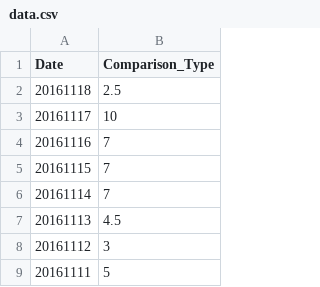
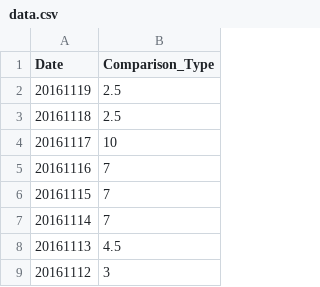
Before and after one commit to wh-forker/jhfjhfj1.github.io, a CSV file: js/data.csv, drawn as a sheet; only a part is shown; the shorter side is filled out with more unchanged rows.

Commit message:
tracker

```diff
--- a/js/data.csv
+++ b/js/data.csv
@@ -1,2 +1,3 @@
 Date,Comparison_Type
+20161119,2.5
 20161118,2.5
```
